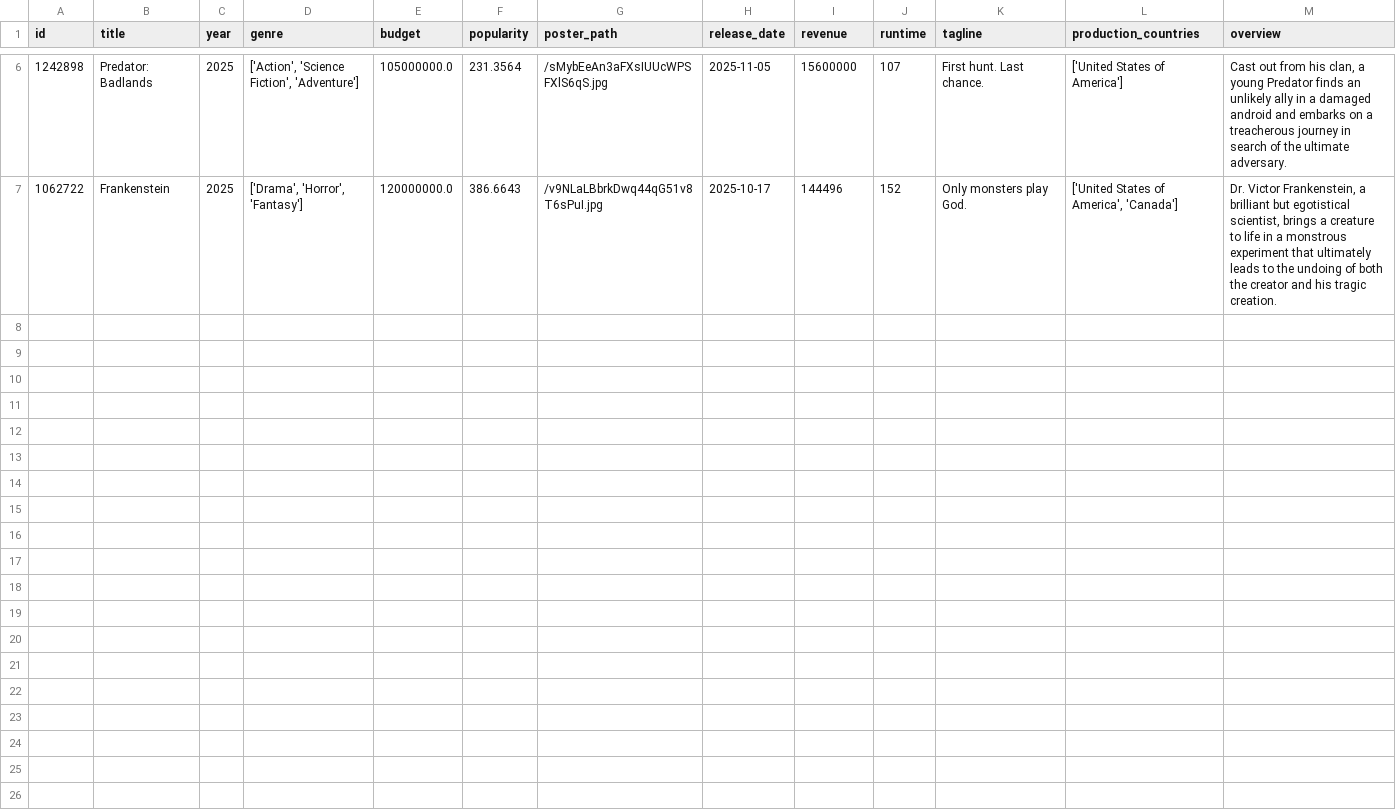
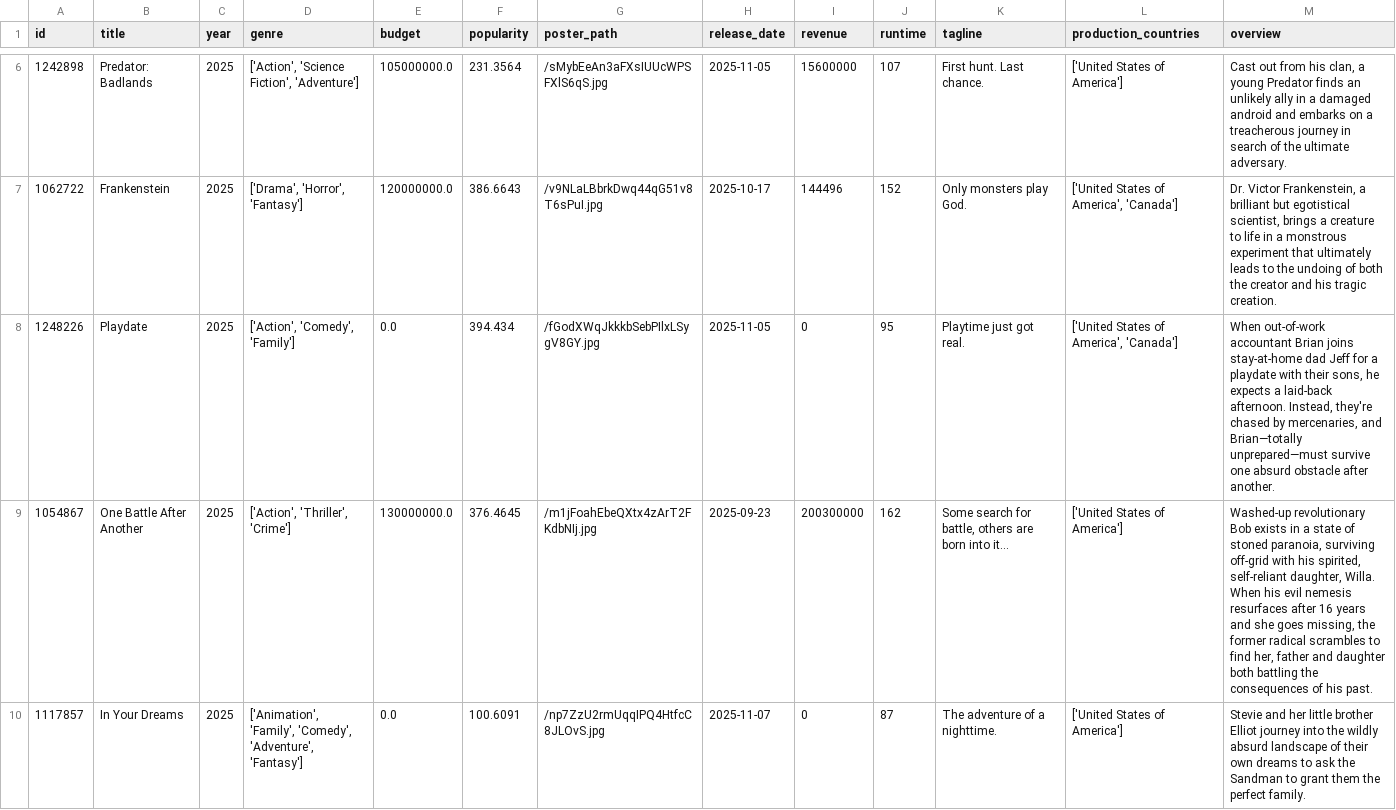
Before and after one commit to rnowrose/optimum_coding_test, a CSV file: csv/movies.csv, drawn as a sheet; only a part is shown, gaps mark what is left out; the diff covers the shown part only.

```diff
--- a/csv/movies.csv
+++ b/csv/movies.csv
@@ -7 +7,4 @@ id,title,year,genre,budget,popularity,poster_path,release_date,revenue,runtime,t
 1062722,Frankenstein,2025,"['Drama', 'Horror', 'Fantasy']",120000000.0,386.6643,/v9NLaLBbrkDwq44qG51v8T6sPuI.jpg,2025-10-17,144496,152,Only monsters play God.,"['United States of America', 'Canada']","Dr. Victor Frankenstein, a brilliant but egotistical scientist, brings a creature to life in a monstrous experiment that ultimately leads to the undoing of both the creator and his tragic creation."
+1248226,Playdate,2025,"['Action', 'Comedy', 'Family']",0.0,394.434,/fGodXWqJkkkbSebPIlxLSygV8GY.jpg,2025-11-05,0,95,Playtime just got real.,"['United States of America', 'Canada']","When out-of-work accountant Brian joins stay-at-home dad Jeff for a playdate with their sons, he expects a laid-back afternoon. Instead, they're chased by mercenaries, and Brian—totally unprepared—must survive one absurd obstacle after another."
+1054867,One Battle After Another,2025,"['Action', 'Thriller', 'Crime']",130000000.0,376.4645,/m1jFoahEbeQXtx4zArT2FKdbNIj.jpg,2025-09-23,200300000,162,"Some search for battle, others are born into it...",['United States of America'],"Washed-up revolutionary Bob exists in a state of stoned paranoia, surviving off-grid with his spirited, self-reliant daughter, Willa. When his evil nemesis resurfaces after 16 years and she goes missing, the former radical scrambles to find her, father and daughter both battling the consequences of his past."
+1117857,In Your Dreams,2025,"['Animation', 'Family', 'Comedy', 'Adventure', 'Fantasy']",0.0,100.6091,/np7ZzU2rmUqqIPQ4HtfcC8JLOvS.jpg,2025-11-07,0,87,The adventure of a nighttime.,['United States of America'],Stevie and her little brother Elliot journey into the wildly absurd landscape of their own dreams to ask the Sandman to grant them the perfect family.
```
Also changed, not shown: 2 added rows elsewhere in this file, csv/production_companies.csv, csv/users.csv, 12 other files.
